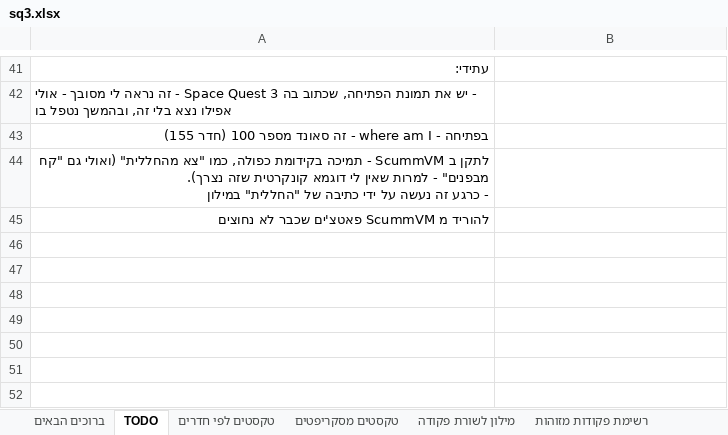
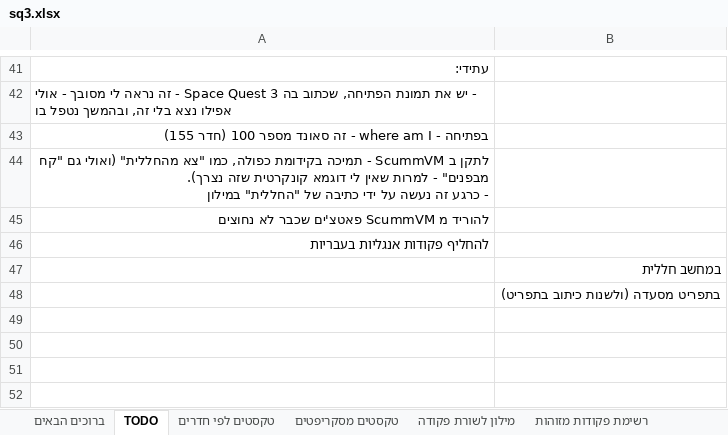
Before and after one commit to adventurebrew/HebrewAdventure, an Excel workbook: sq3/PATCHES/sq3.xlsx, sheet TODO, drawn as a sheet; only a part is shown, gaps mark what is left out; values as stored, in another font and other column widths than the file's, no borders; charts and pictures not drawn; the diff names each change by its address in the sheet, - before the commit and + after, or states it on an @@ line.

```diff
--- a/sq3/PATCHES/sq3.xlsx (sheet TODO)
+++ b/sq3/PATCHES/sq3.xlsx (sheet TODO)
-A46: (empty)
+A46: להחליף פקודות אנגליות בעבריות
-B47: (empty)
+B47: במחשב חללית
-B48: (empty)
+B48: בתפריט מסעדה (ולשנות כיתוב בתפריט)
```
Also changed, not shown: sheet טקסטים לפי חדרים, charts or pictures, 3 other files.
